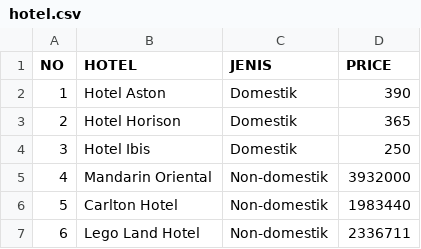
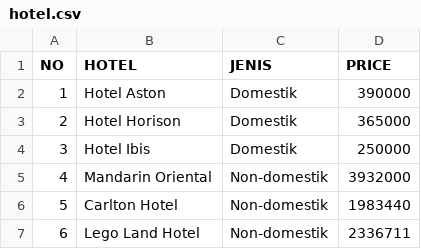
Before and after one commit to issacianmutiara/Kelompok-12_Soetta-Loka, a CSV file: hotel.csv, drawn as a sheet.

Commit message:
Add files via upload

```diff
--- a/hotel.csv
+++ b/hotel.csv
@@ -1,5 +1,5 @@
 NO,HOTEL,JENIS,PRICE
-1,Hotel Aston,Domestik,390
-2,Hotel Horison,Domestik,365
-3,Hotel Ibis,Domestik,250
+1,Hotel Aston,Domestik,390000
+2,Hotel Horison,Domestik,365000
+3,Hotel Ibis,Domestik,250000
 4,Mandarin Oriental,Non-domestik,3932000
```
